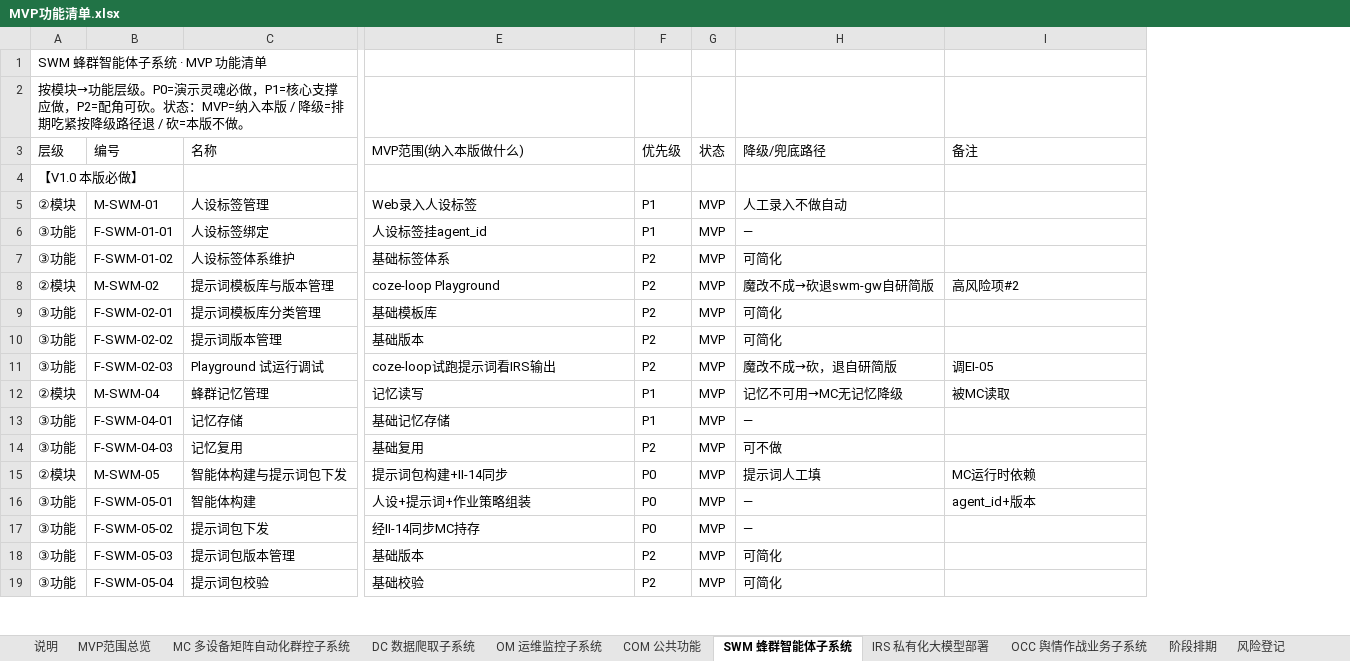
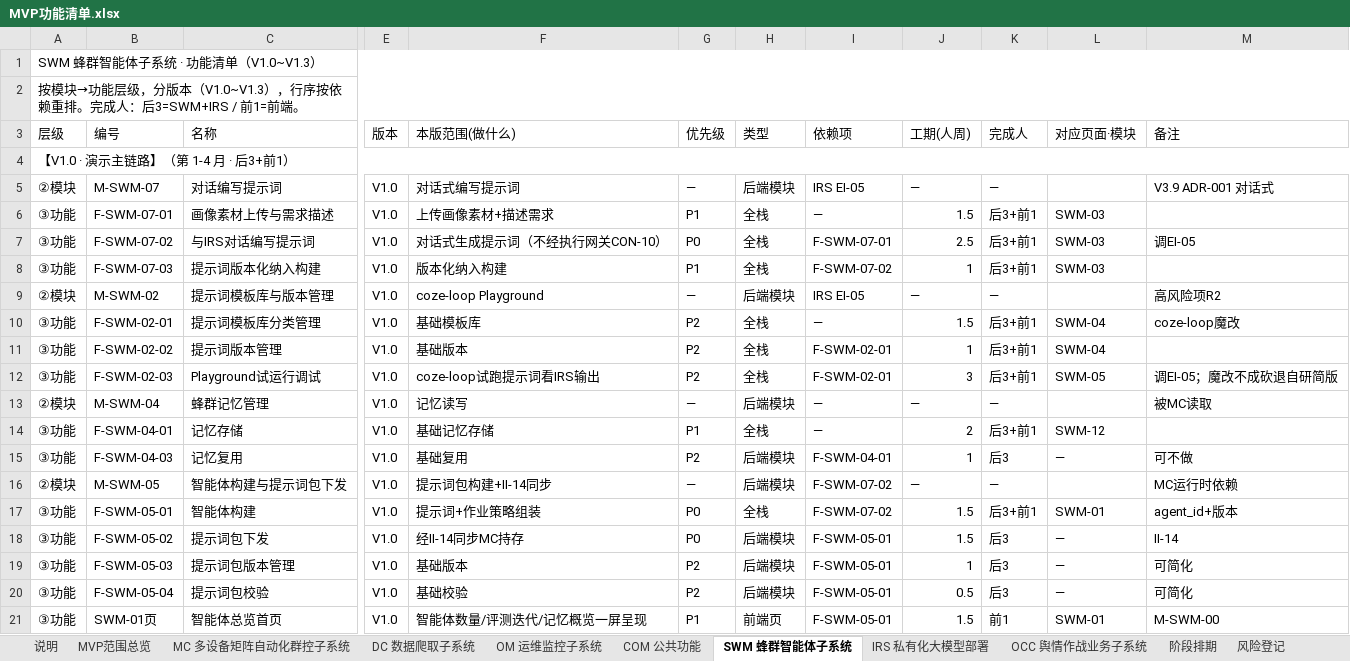
Before and after one commit to Sj-g/obsidian, an Excel workbook: 公司项目/认知作战/文档/MVP功能清单.xlsx, sheet SWM 蜂群智能体子系统, drawn as a sheet; only a part is shown, gaps mark what is left out; values as stored, in another font and other column widths than the file's, no cell formats; removed rows and columns are numbered as before the commit, all else as after; rows hold the shown columns only; the diff covers the shown part only; the diff names each change by its address in the sheet, - before the commit and + after, or states it on an @@ line.

```diff
--- a/公司项目/认知作战/文档/MVP功能清单.xlsx (sheet SWM 蜂群智能体子系统)
+++ b/公司项目/认知作战/文档/MVP功能清单.xlsx (sheet SWM 蜂群智能体子系统)
+column E (版本), row 6: V1.0; rows 9-20: all V1.0
-column G (状态), row 6: MVP; rows 8-19: all MVP
-column H (降级/兜底路径), row 6: —; rows 8-19: 魔改不成→砍退swm-gw自研简版 | 可简化 | 可简化 | 魔改不成→砍，退自研简版 | 记忆不可用→MC无记忆降级 | — | 可不做 | 提示词人工填 | — | — | 可简化 | 可简化
+column H (类型), row 6: 全栈; rows 9-20: 后端模块 | 全栈 | 全栈 | 全栈 | 后端模块 | 全栈 | 后端模块 | 后端模块 | 全栈 | 后端模块 | 后端模块 | 后端模块
+column I (依赖项), row 6: —; rows 9-20: IRS EI-05 | — | F-SWM-02-01 | F-SWM-02-01 | — | — | F-SWM-04-01 | F-SWM-07-02 | F-SWM-07-02 | F-SWM-05-01 | F-SWM-05-01 | F-SWM-05-01
+column J (工期(人周)), row 6: 1.5; rows 9-20: — | 1.5 | 1 | 3 | — | 2 | 1 | — | 1.5 | 1.5 | 1 | 0.5
+column K (完成人), row 6: 后3+前1; rows 9-20: — | 后3+前1 | 后3+前1 | 后3+前1 | — | 后3+前1 | 后3 | — | 后3+前1 | 后3 | 后3 | 后3
+column L (对应页面·模块), row 6: SWM-03; rows 10-20: SWM-04 | SWM-04 | SWM-05 |  | SWM-12 | — |  | SWM-01 | — | — | —
-A1 (层级): SWM 蜂群智能体子系统 · MVP 功能清单
+A1 (层级): SWM 蜂群智能体子系统 · 功能清单（V1.0~V1.3）
+A1:M1 merged
-A2 (层级): …功能层级。P0=演示灵魂必做，P1=核心支撑应做，P2=配角可砍。状态：MVP=纳入本版 / 降级=排期吃紧按降级路径退 / 砍=本版不做。
+A2 (层级): …功能层级，分版本（V1.0~V1.3），行序按依赖重排。完成人：后3=SWM+IRS / 前1=前端。
+A2:M2 merged
-F3: MVP范围(纳入本版做什么)
+F3: 本版范围(做什么)
-A4 (层级): 【V1.0 本版必做】
+A4 (层级): 【V1.0 · 演示主链路】（第 1-4 月 · 后3+前1）
+A4:M4 merged
-row 5: ②模块 | M-SWM-01 | 人设标签管理 | Web录入人设标签 | P1 | MVP | 人工录入不做自动
+row 5: ②模块 | M-SWM-07 | 对话编写提示词 | V1.0 | 对话式编写提示词 | — | 后端模块 | IRS EI-05 | — | — |  | V3.9 ADR-001 对话式
-B6 (编号): F-SWM-01-01
+B6 (编号): F-SWM-07-01
-C6 (名称): 人设标签绑定
+C6 (名称): 画像素材上传与需求描述
-F6 (本版范围(做什么)): 人设标签挂agent_id
+F6 (本版范围(做什么)): 上传画像素材+描述需求
-row 7: ③功能 | F-SWM-01-02 | 人设标签体系维护 | 基础标签体系 | P2 | MVP | 可简化
+row 7: ③功能 | F-SWM-07-02 | 与IRS对话编写提示词 | V1.0 | 对话式生成提示词（不经执行网关CON-10） | P0 | 全栈 | F-SWM-07-01 | 2.5 | 后3+前1 | SWM-03 | 调EI-05
+row 8: ③功能 | F-SWM-07-03 | 提示词版本化纳入构建 | V1.0 | 版本化纳入构建 | P1 | 全栈 | F-SWM-07-02 | 1 | 后3+前1 | SWM-03
-G9 (优先级): P2
+G9 (优先级): —
-M9 (备注): 高风险项#2
+M9 (备注): 高风险项R2
-M10 (备注): (empty)
+M10 (备注): coze-loop魔改
-C12 (名称): Playground 试运行调试
+C12 (名称): Playground试运行调试
-M12 (备注): 调EI-05
+M12 (备注): 调EI-05；魔改不成砍退自研简版
-G13 (优先级): P1
+G13 (优先级): —
-M15 (备注): (empty)
+M15 (备注): 可不做
-G16 (优先级): P0
+G16 (优先级): —
-F17 (本版范围(做什么)): 人设+提示词+作业策略组装
+F17 (本版范围(做什么)): 提示词+作业策略组装
-M18 (备注): (empty)
+M18 (备注): II-14
-M19:M20 (备注): (empty)
+M19:M20 (备注): 可简化
+row 21: ③功能 | SWM-01页 | 智能体总览首页 | V1.0 | 智能体数量/评测迭代/记忆概览一屏呈现 | P1 | 前端页 | F-SWM-05-01 | 1.5 | 前1 | SWM-01 | M-SWM-00
```
Also changed, not shown: 6 added rows, 7 removed rows, 19 edited cells and merged cells elsewhere in this sheet, sheet MC 多设备矩阵自动化群控子系统, sheet COM 公共功能, sheet OCC 舆情作战业务子系统, sheet IRS 私有化大模型部署, sheet OM 运维监控子系统, sheet DC 数据爬取子系统, 4 more sheets, cell formats, 1 other file.
